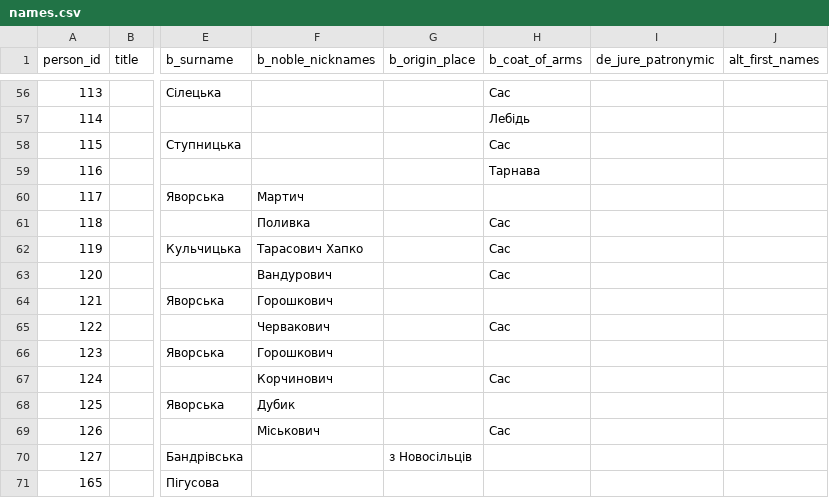
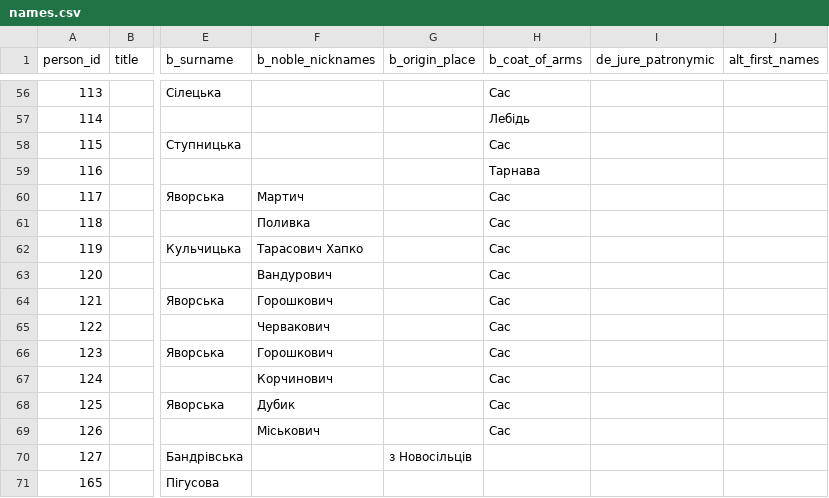
Before and after one commit to John7794/geneo, a CSV file: data/db/uk/names.csv, drawn as a sheet; only a part is shown, gaps mark what is left out; the diff names each change by its address in the sheet, - before the commit and + after, or states it on an @@ line.

```diff
--- a/data/db/uk/names.csv
+++ b/data/db/uk/names.csv
-H60 (b_coat_of_arms): (empty)
+H60 (b_coat_of_arms): Сас
-H64 (b_coat_of_arms): (empty)
+H64 (b_coat_of_arms): Сас
-H66 (b_coat_of_arms): (empty)
+H66 (b_coat_of_arms): Сас
-H68 (b_coat_of_arms): (empty)
+H68 (b_coat_of_arms): Сас
```
Also changed, not shown: 1 other file.
